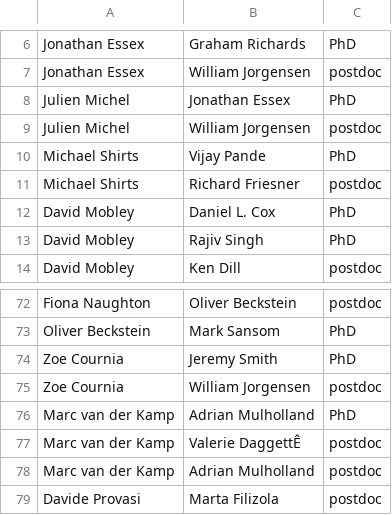
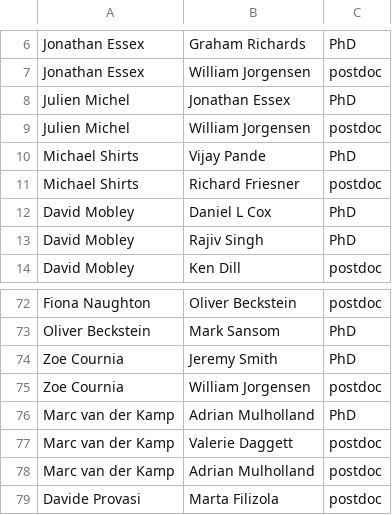
Before and after one commit to hannahbrucemacdonald/hannahbrucemacdonald.github.io, a CSV file: details.csv (was index.csv), drawn as a sheet; only a part is shown, gaps mark what is left out; the diff names each change by its address in the sheet, - before the commit and + after, or states it on an @@ line.

```diff
--- a/index.csv
+++ b/details.csv
-B12: Daniel L. Cox
+B12: Daniel L Cox
-B77: Valerie DaggettÊ
+B77: Valerie Daggett
```
Also changed, not shown: 2 other files.
